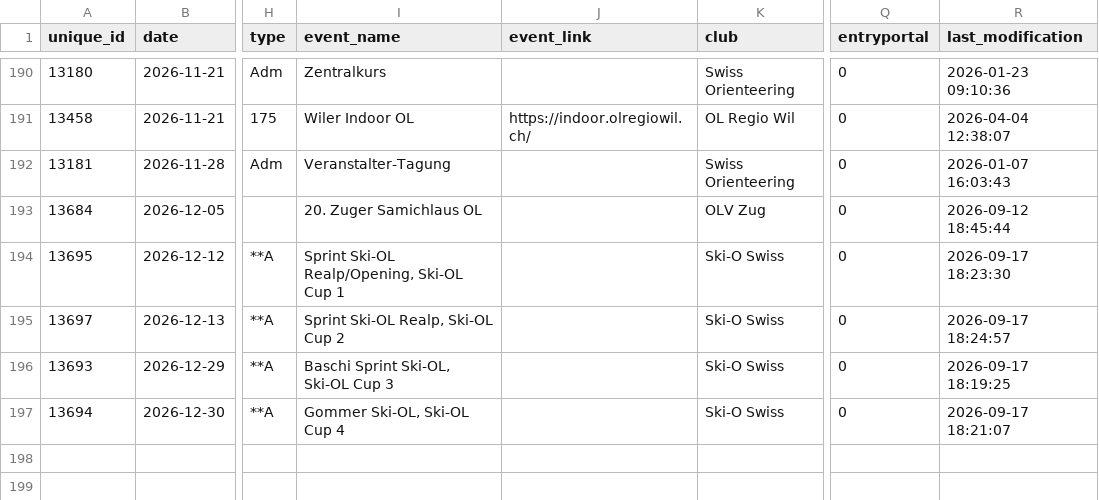
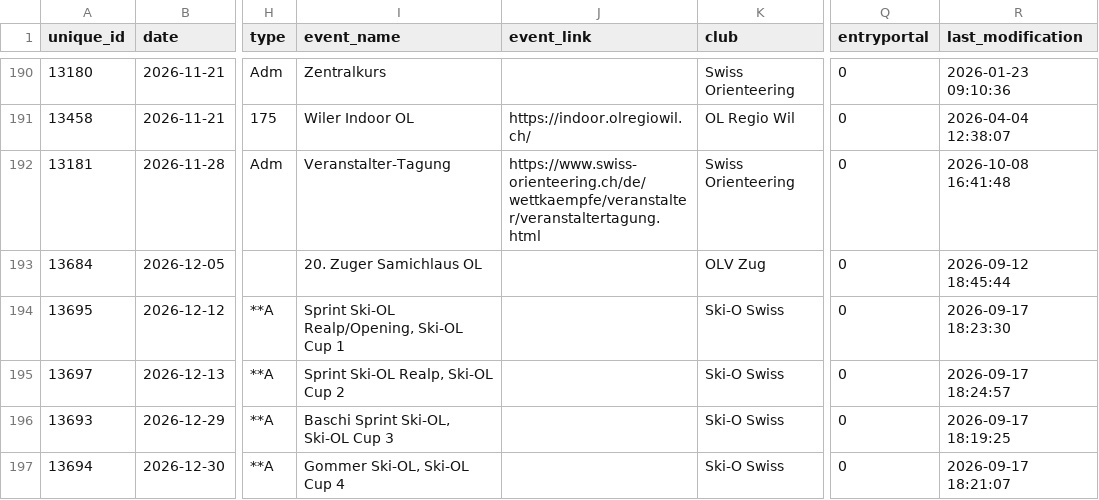
Before and after one commit to fabianHueni/swiss-orienteering-events, a CSV file: public/data/events-2026.csv, drawn as a sheet; only a part is shown, gaps mark what is left out; the diff names each change by its address in the sheet, - before the commit and + after, or states it on an @@ line.

```diff
--- a/public/data/events-2026.csv
+++ b/public/data/events-2026.csv
-J192 (event_link): (empty)
+J192 (event_link): https://www.swiss-orienteering.ch/de/wettkaempfe/veranstalter/veranstaltertagung.html
-R192 (last_modification): 2026-01-07 16:03:43
+R192 (last_modification): 2026-10-08 16:41:48
```
Also changed, not shown: public/data/events-2027.csv.
